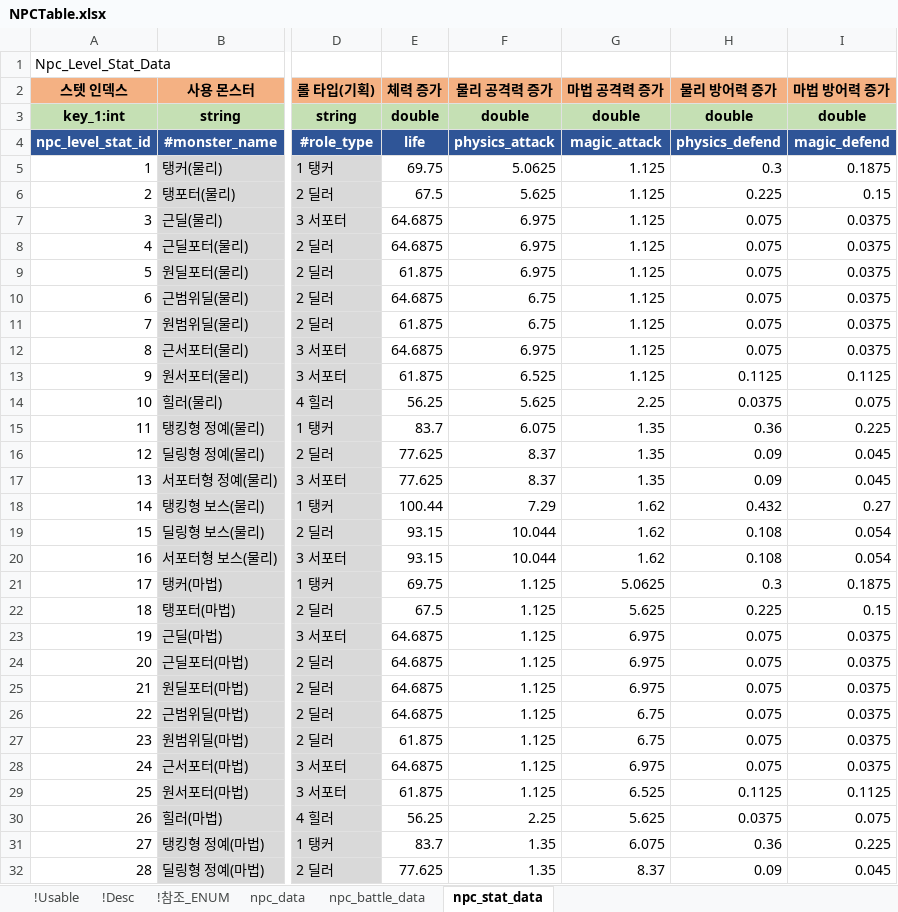
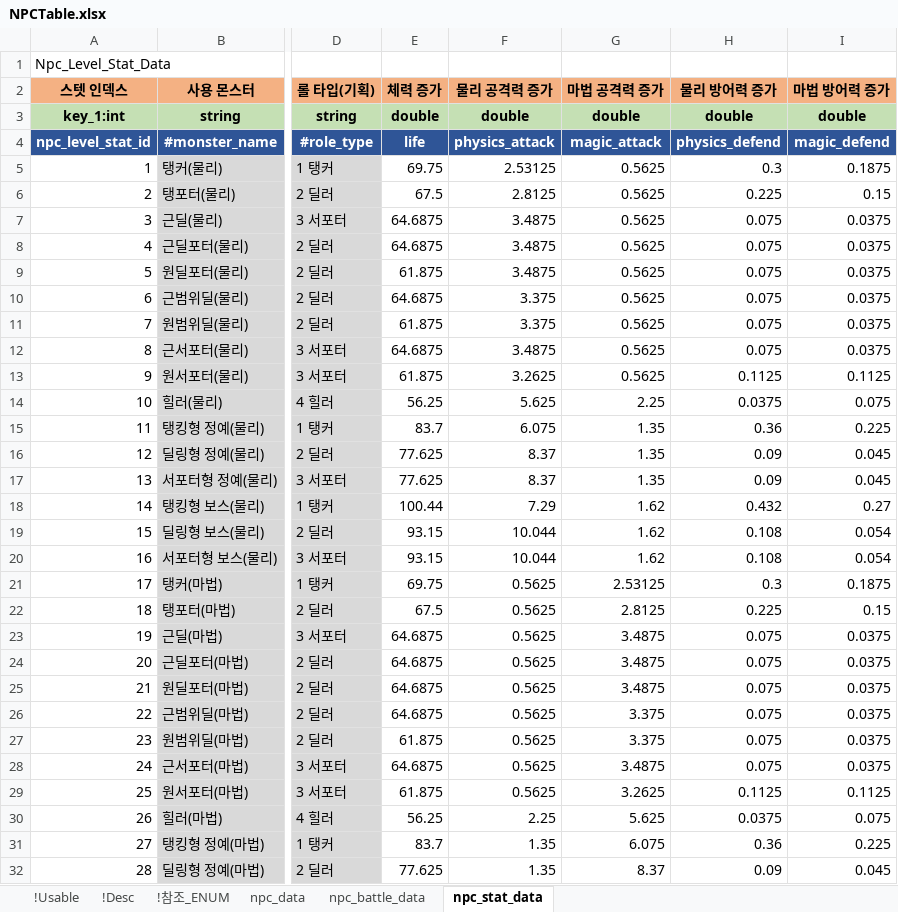
Before and after one commit to shanash/ZeroOne, an Excel workbook: Android/ExcelData/NPCTable.xlsx, sheet npc_stat_data, drawn as a sheet; only a part is shown, gaps mark what is left out; values as stored, in another font and other column widths than the file's, no borders; the diff names each change by its address in the sheet, - before the commit and + after, or states it on an @@ line.

```diff
--- a/Android/ExcelData/NPCTable.xlsx (sheet npc_stat_data)
+++ b/Android/ExcelData/NPCTable.xlsx (sheet npc_stat_data)
-F5 (물리 공격력 증가): 5.0625
+F5 (물리 공격력 증가): 2.53125
-G5:G13 (마법 공격력 증가): 1.125
+G5:G13 (마법 공격력 증가): 0.5625
-F6 (물리 공격력 증가): 5.625
+F6 (물리 공격력 증가): 2.8125
-F7:F9 (물리 공격력 증가): 6.975
+F7:F9 (물리 공격력 증가): 3.4875
-F10:F11 (물리 공격력 증가): 6.75
+F10:F11 (물리 공격력 증가): 3.375
-F12 (물리 공격력 증가): 6.975
+F12 (물리 공격력 증가): 3.4875
-F13 (물리 공격력 증가): 6.525
+F13 (물리 공격력 증가): 3.2625
-F21:F29 (물리 공격력 증가): 1.125
+F21:F29 (물리 공격력 증가): 0.5625
-G21 (마법 공격력 증가): 5.0625
+G21 (마법 공격력 증가): 2.53125
-G22 (마법 공격력 증가): 5.625
+G22 (마법 공격력 증가): 2.8125
-G23:G25 (마법 공격력 증가): 6.975
+G23:G25 (마법 공격력 증가): 3.4875
-G26:G27 (마법 공격력 증가): 6.75
+G26:G27 (마법 공격력 증가): 3.375
-G28 (마법 공격력 증가): 6.975
+G28 (마법 공격력 증가): 3.4875
-G29 (마법 공격력 증가): 6.525
+G29 (마법 공격력 증가): 3.2625
```
Also changed, not shown: 8 other files.
